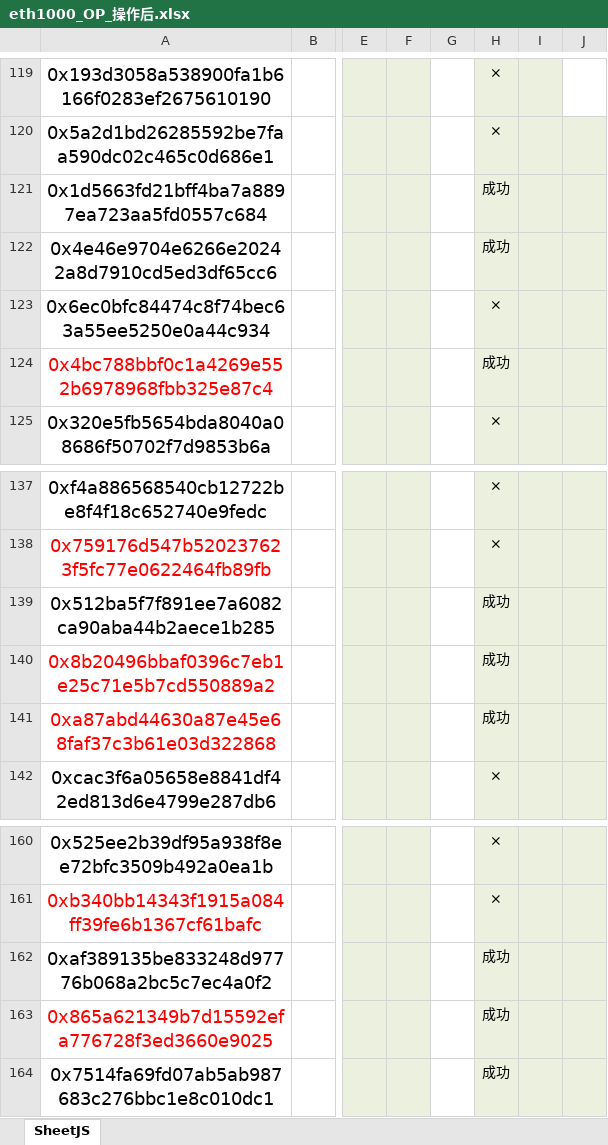
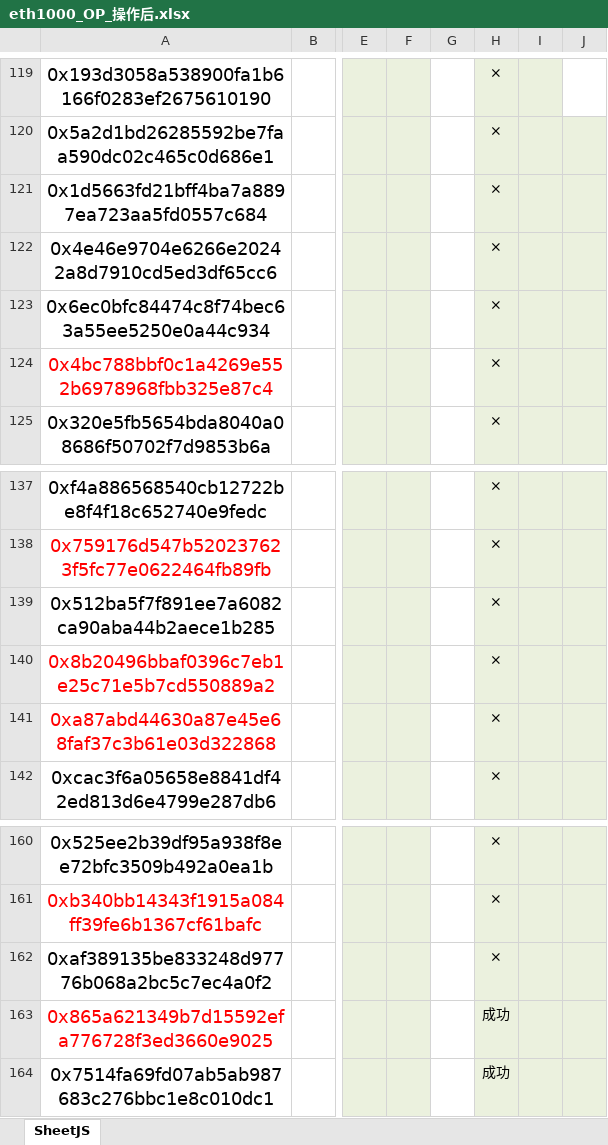
Before and after one commit to alveraboquet/Block_chain, an Excel workbook: scripts_on_ubuntu/L2_project/OP/eth1000_OP_操作后.xlsx, sheet SheetJS, drawn as a sheet; only a part is shown, gaps mark what is left out; values as stored, in another font and other column widths than the file's, no borders; the diff names each change by its address in the sheet, - before the commit and + after, or states it on an @@ line.

```diff
--- a/scripts_on_ubuntu/L2_project/OP/eth1000_OP_操作后.xlsx (sheet SheetJS)
+++ b/scripts_on_ubuntu/L2_project/OP/eth1000_OP_操作后.xlsx (sheet SheetJS)
-H121:H122: 成功
+H121:H122: ×
-H124: 成功
+H124: ×
-H139:H141: 成功
+H139:H141: ×
-H162: 成功
+H162: ×
```
Also changed, not shown: 3 other files.
